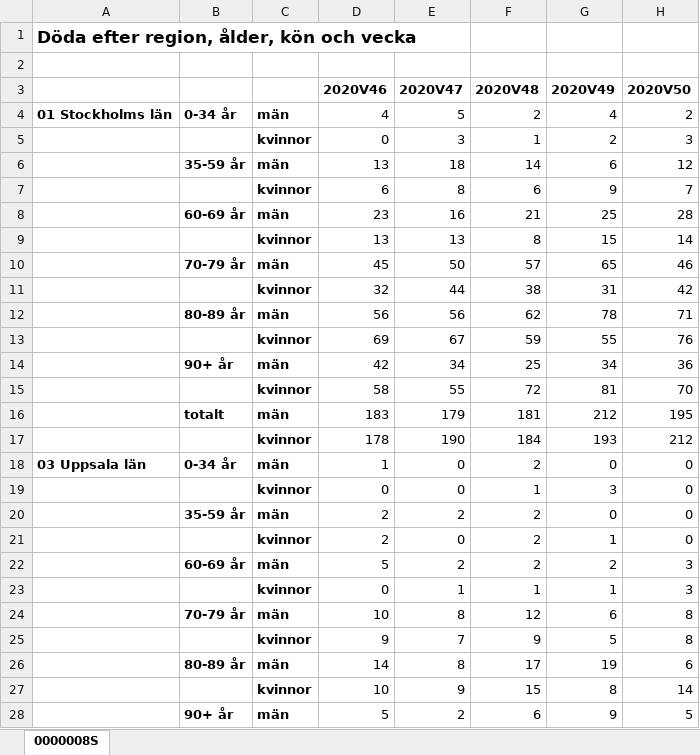
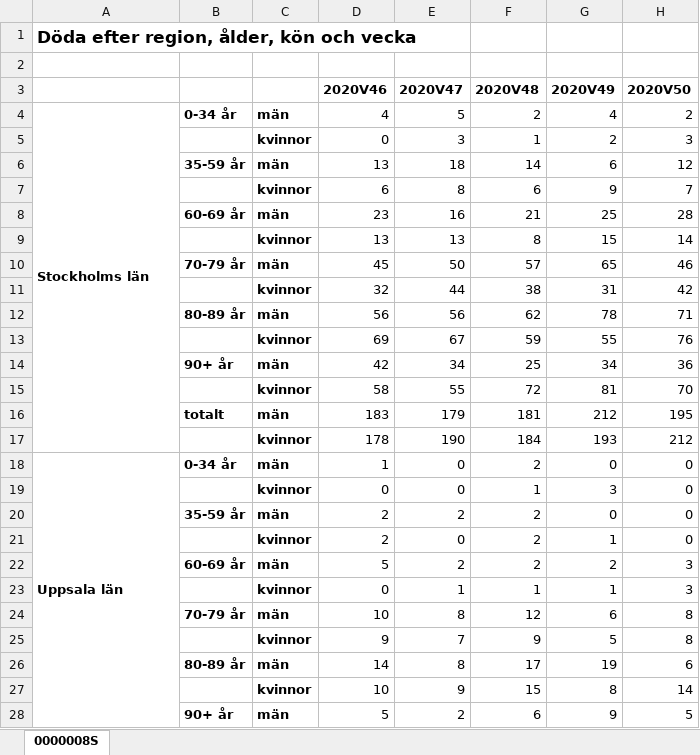
Before and after one commit to Shoresh613/Data-processing-Mikael-Folkesson, an Excel workbook: Labs/Data/Deaths_per_week_swedenSCB.xlsx, sheet 0000008S, drawn as a sheet; only a part is shown; values as stored, in another font and other column widths than the file's, no borders; the diff covers the shown part only; the diff names each change by its address in the sheet, - before the commit and + after, or states it on an @@ line.

```diff
--- a/Labs/Data/Deaths_per_week_swedenSCB.xlsx (sheet 0000008S)
+++ b/Labs/Data/Deaths_per_week_swedenSCB.xlsx (sheet 0000008S)
-A4: 01 Stockholms län
+A4: Stockholms län
+A4:A17 merged
-A18: 03 Uppsala län
+A18: Uppsala län
+A18:A31 merged
```
Also changed, not shown: 52 removed rows, 19 edited cells and merged cells elsewhere in this sheet, 14 other files.
